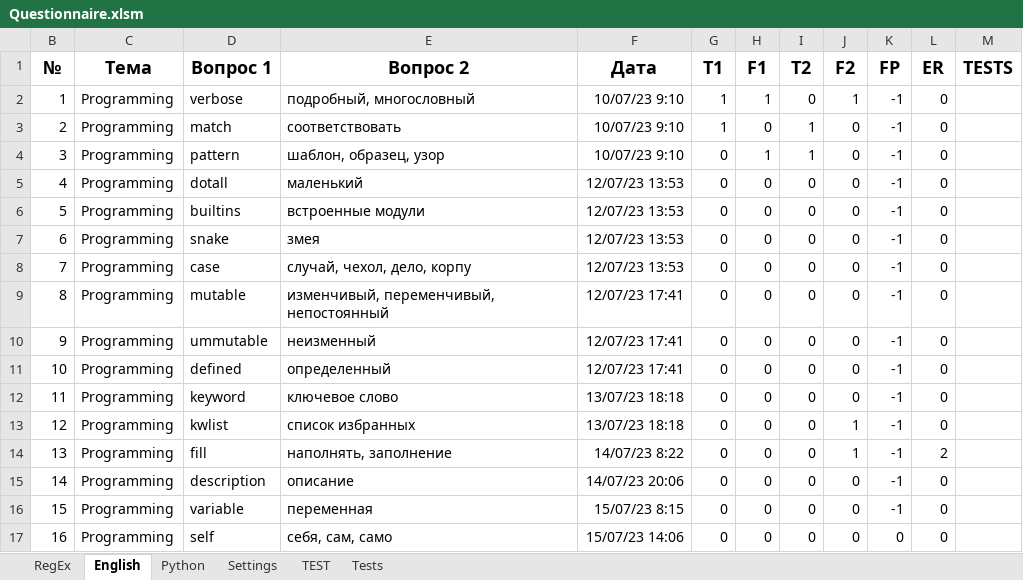
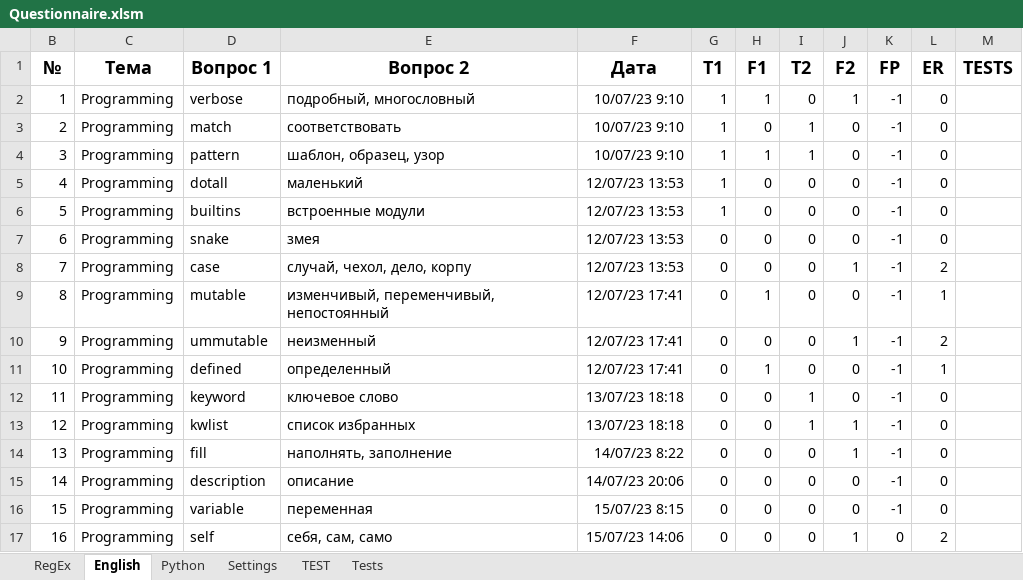
Before and after one commit to peleidmju/Learning, an Excel workbook: Questionnaire.xlsm, sheet English, drawn as a sheet; values as stored, in another font and other column widths than the file's, no borders; the diff names each change by its address in the sheet, - before the commit and + after, or states it on an @@ line.

```diff
--- a/Questionnaire.xlsm (sheet English)
+++ b/Questionnaire.xlsm (sheet English)
-G4:G6 (T1): 0
+G4:G6 (T1): 1
-J8 (F2): 0
+J8 (F2): 1
-L8 (ER): 0
+L8 (ER): 2
-H9 (F1): 0
+H9 (F1): 1
-L9 (ER): 0
+L9 (ER): 1
-J10 (F2): 0
+J10 (F2): 1
-L10 (ER): 0
+L10 (ER): 2
-H11 (F1): 0
+H11 (F1): 1
-L11 (ER): 0
+L11 (ER): 1
-I12:I13 (T2): 0
+I12:I13 (T2): 1
-L14 (ER): 2
+L14 (ER): 0
-J17 (F2): 0
+J17 (F2): 1
-L17 (ER): 0
+L17 (ER): 2
```
Also changed, not shown: sheet Tests, sheet Python, sheet TEST, sheet Settings, sheet RegEx, hidden cells.
